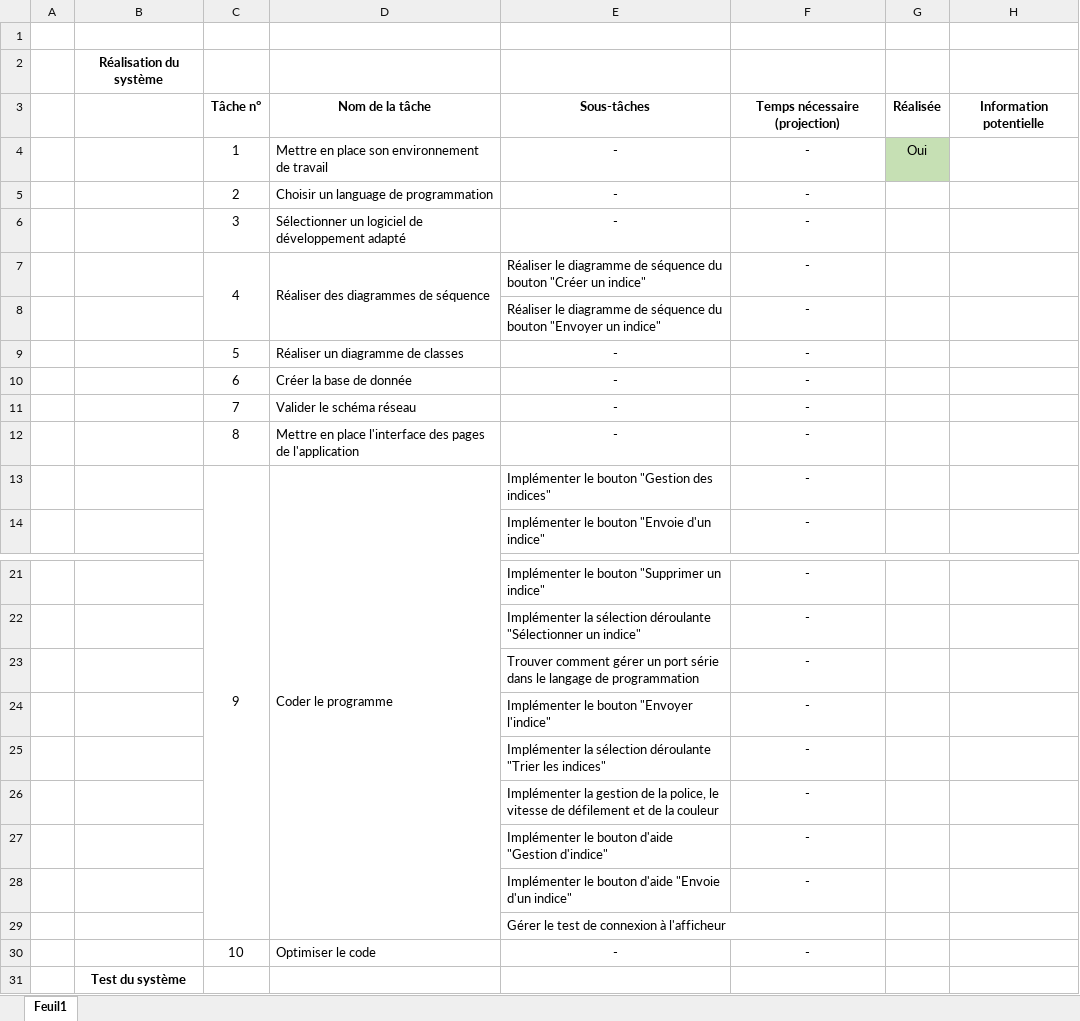
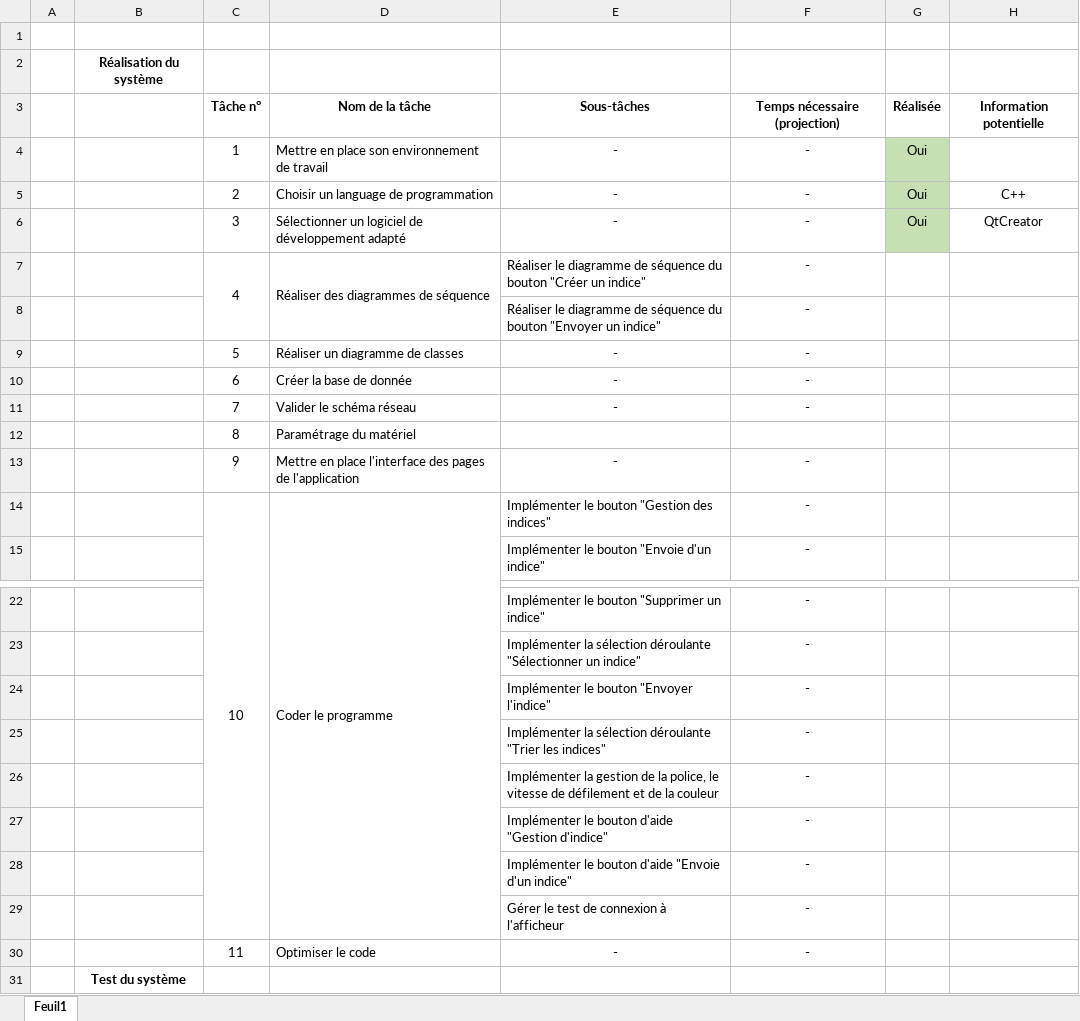
Before and after one commit to David3710/Stage_2025_ST_felixDL, an Excel workbook: Gestion projet/planning_projet.xlsx, sheet Feuil1, drawn as a sheet; only a part is shown, gaps mark what is left out; values as stored, in another font and other column widths than the file's, no borders; conditional formats not drawn; removed rows and columns are numbered as before the commit, all else as after; the diff names each change by its address in the sheet, - before the commit and + after, or states it on an @@ line.

Commit message:
modif planning_projet

```diff
--- a/Gestion projet/planning_projet.xlsx (sheet Feuil1)
+++ b/Gestion projet/planning_projet.xlsx (sheet Feuil1)
-G5:G6: (empty)
+G5:G6: Oui
-G5:G6 fill: none
+G5:G6 fill: #C6E0B4
-H5: (empty)
+H5: C++
-H6: (empty)
+H6: QtCreator
+row 12:  |  | 8 | Paramétrage du matériel
-C13: 8
+C13: 9
-C14: 9
+C14: 10
-row 23:  |  |  |  | Trouver comment gérer un port série dans le langage de programmation | -
-F29: (empty)
+F29: -
-C30: 10
+C30: 11
```
